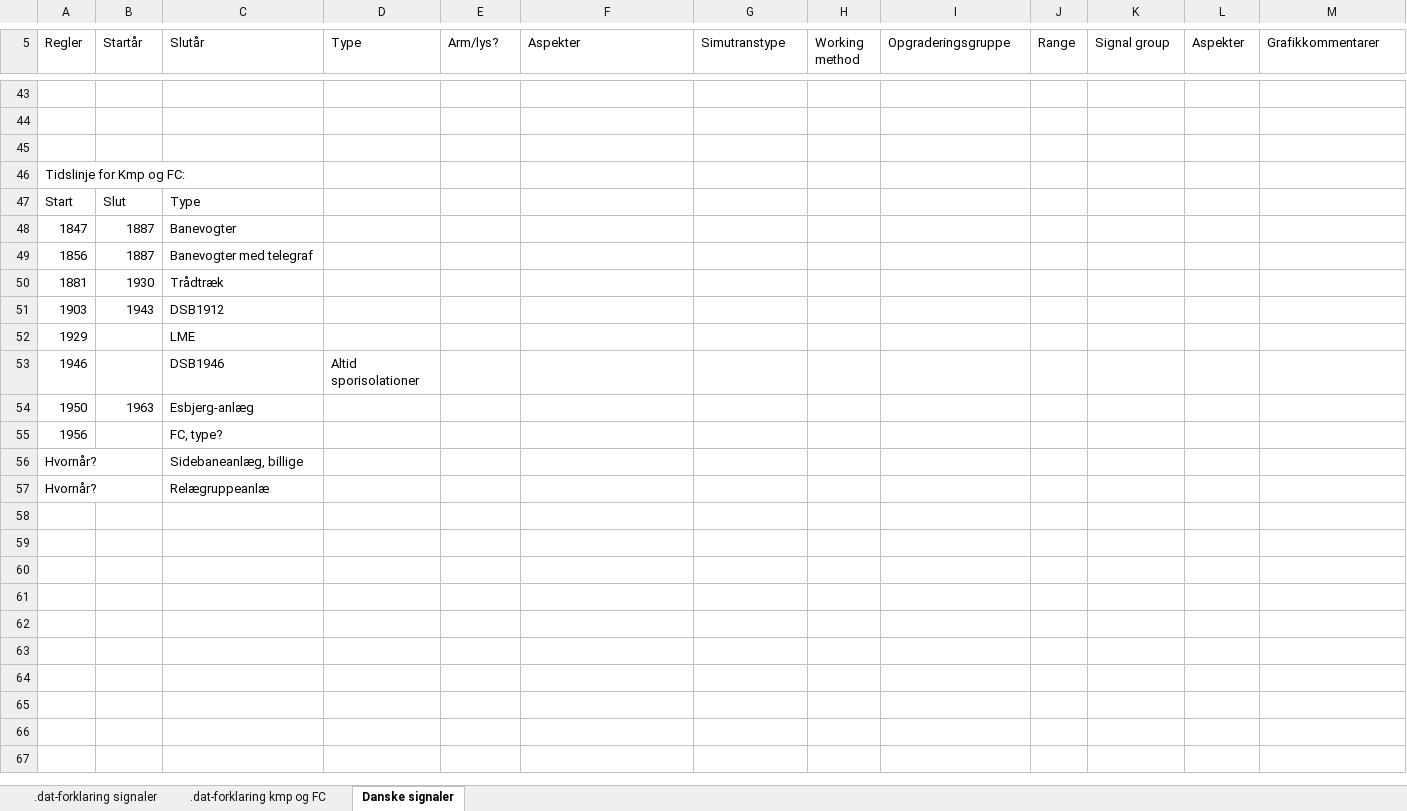
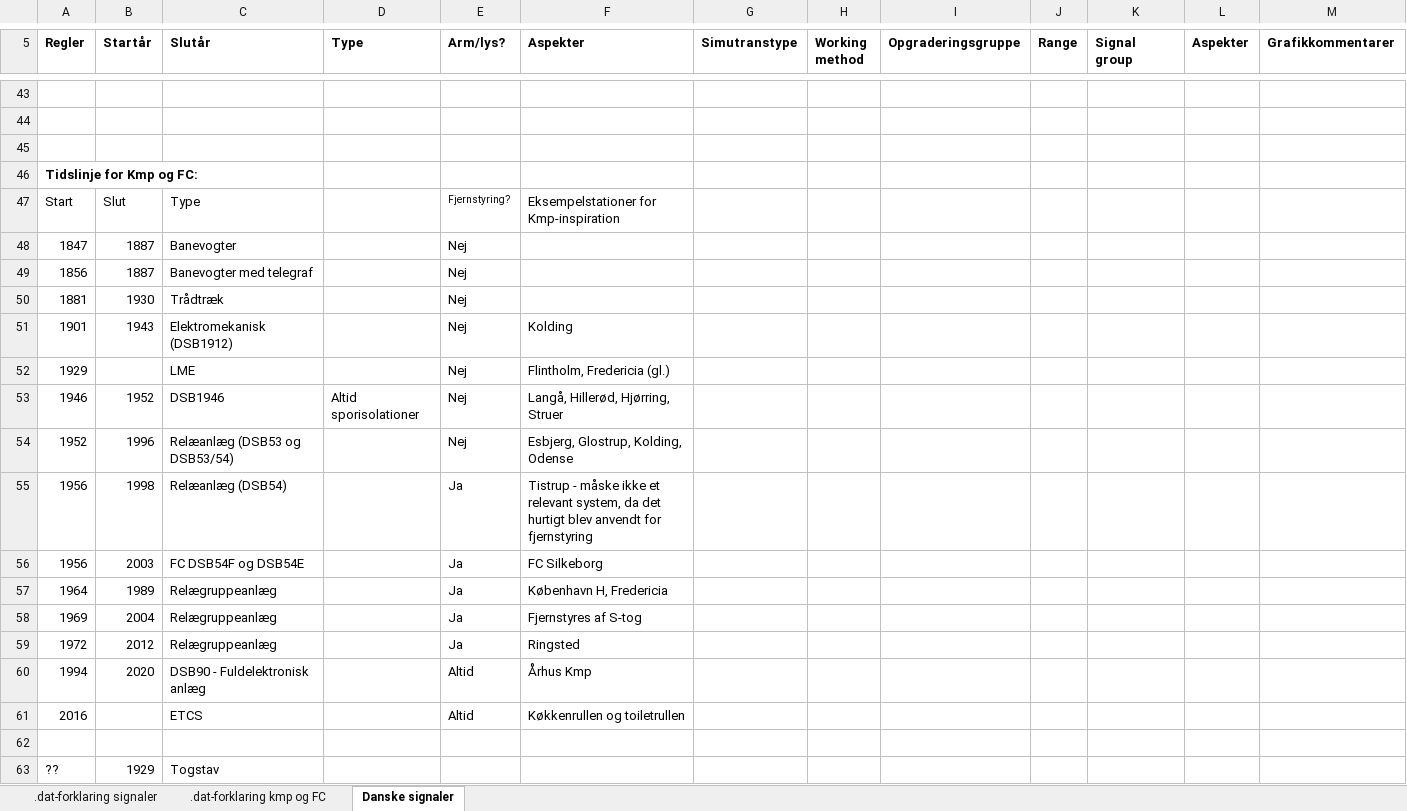
Before and after one commit to kris545545/Pak128.Nordic, an Excel workbook: Way/WayObjects/Rail Signals/Signal Overview.xlsx, sheet Danske signaler, drawn as a sheet; only a part is shown, gaps mark what is left out; values as stored, in another font and other column widths than the file's, no borders; removed rows and columns are numbered as before the commit, all else as after; the diff covers the shown part only; the diff names each change by its address in the sheet, - before the commit and + after, or states it on an @@ line.

Commit message:
Update Signal Overview.xlsx
Flere detaljer om tidslinjer for de forskellige tekniske signalsystemer.

```diff
--- a/Way/WayObjects/Rail Signals/Signal Overview.xlsx (sheet Danske signaler)
+++ b/Way/WayObjects/Rail Signals/Signal Overview.xlsx (sheet Danske signaler)
-A5:M5 bold: off
+A5:M5 bold: on
-A46 bold: off
+A46 bold: on
-E47 (Arm/lys?): (empty)
+E47 (Arm/lys?): Fjernstyring?
-F47 (Aspekter): (empty)
+F47 (Aspekter): Eksempelstationer for Kmp-inspiration
-E48:E50 (Arm/lys?): (empty)
+E48:E50 (Arm/lys?): Nej
-row 51: 1903 | 1943 | DSB1912
+row 51: 1901 | 1943 | Elektromekanisk (DSB1912) |  | Nej | Kolding
-E52:E53 (Arm/lys?): (empty)
+E52:E53 (Arm/lys?): Nej
-F52 (Aspekter): (empty)
+F52 (Aspekter): Flintholm, Fredericia (gl.)
-B53 (Startår): (empty)
+B53 (Startår): 1952
-F53 (Aspekter): (empty)
+F53 (Aspekter): Langå, Hillerød, Hjørring, Struer
-row 54: 1950 | 1963 | Esbjerg-anlæg
-row 55: 1956 |  | FC, type?
-row 56: Hvornår? |  | Sidebaneanlæg, billige
+row 54: 1952 | 1996 | Relæanlæg (DSB53 og DSB53/54) |  | Nej | Esbjerg, Glostrup, Kolding, Odense
+row 55: 1956 | 1998 | Relæanlæg (DSB54) |  | Ja | Tistrup - måske ikke et relevant system, da det hurtigt blev anvendt for fjernstyring
+row 56: 1956 | 2003 | FC DSB54F og DSB54E |  | Ja | FC Silkeborg
+row 57: 1964 | 1989 | Relægruppeanlæg |  | Ja | København H, Fredericia
+row 58: 1969 | 2004 | Relægruppeanlæg |  | Ja | Fjernstyres af S-tog
+row 59: 1972 | 2012 | Relægruppeanlæg |  | Ja | Ringsted
+row 60: 1994 | 2020 | DSB90 - Fuldelektronisk anlæg |  | Altid | Århus Kmp
+row 61: 2016 |  | ETCS |  | Altid | Køkkenrullen og toiletrullen
-row 62: Hvornår? |  | Relægruppeanlæ
+row 62: (empty)
+row 63: ?? | 1929 | Togstav
```
Also changed, not shown: 12 added rows, 12 removed rows, 4 moved rows and 27 edited cells elsewhere in this sheet.
